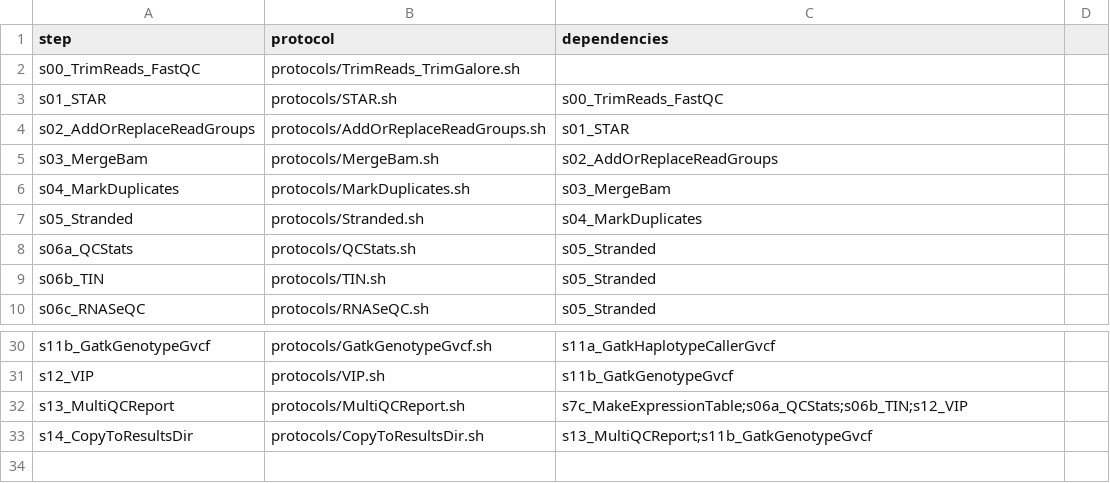
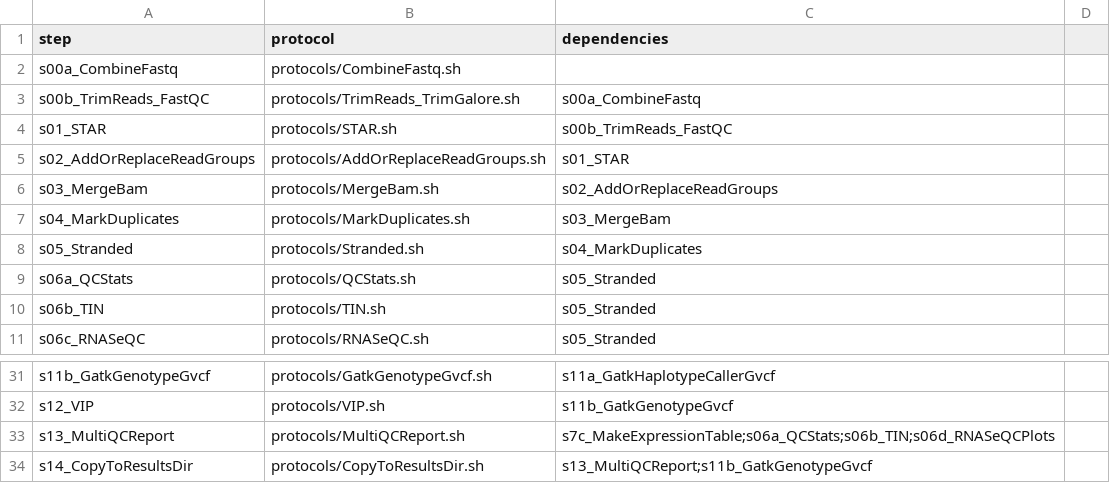
Before and after one commit to molgenis/NGS_RNA, a CSV file: workflow_STAR.csv, drawn as a sheet; only a part is shown, gaps mark what is left out.

```diff
--- a/workflow_STAR.csv
+++ b/workflow_STAR.csv
@@ -1,4 +1,5 @@
 step,protocol,dependencies
-s00_TrimReads_FastQC,protocols/TrimReads_TrimGalore.sh,
-s01_STAR,protocols/STAR.sh,s00_TrimReads_FastQC
+s00a_CombineFastq,protocols/CombineFastq.sh,
+s00b_TrimReads_FastQC,protocols/TrimReads_TrimGalore.sh,s00a_CombineFastq
+s01_STAR,protocols/STAR.sh,s00b_TrimReads_FastQC
 s02_AddOrReplaceReadGroups,protocols/AddOrReplaceReadGroups.sh,s01_STAR
@@ -31,3 +32,3 @@ s11b_GatkGenotypeGvcf,protocols/GatkGenotypeGvcf.sh,s11a_GatkHaplotypeCallerGvcf
 s12_VIP,protocols/VIP.sh,s11b_GatkGenotypeGvcf
-s13_MultiQCReport,protocols/MultiQCReport.sh,s7c_MakeExpressionTable;s06a_QCStats;s06b_TIN;s12_VIP
+s13_MultiQCReport,protocols/MultiQCReport.sh,s7c_MakeExpressionTable;s06a_QCStats;s06b_TIN;s06d_RNASeQCPlots
 s14_CopyToResultsDir,protocols/CopyToResultsDir.sh,s13_MultiQCReport;s11b_GatkGenotypeGvcf
```
Also changed, not shown: parameters.homo_sapiens.hg19.csv, 33 other files.
